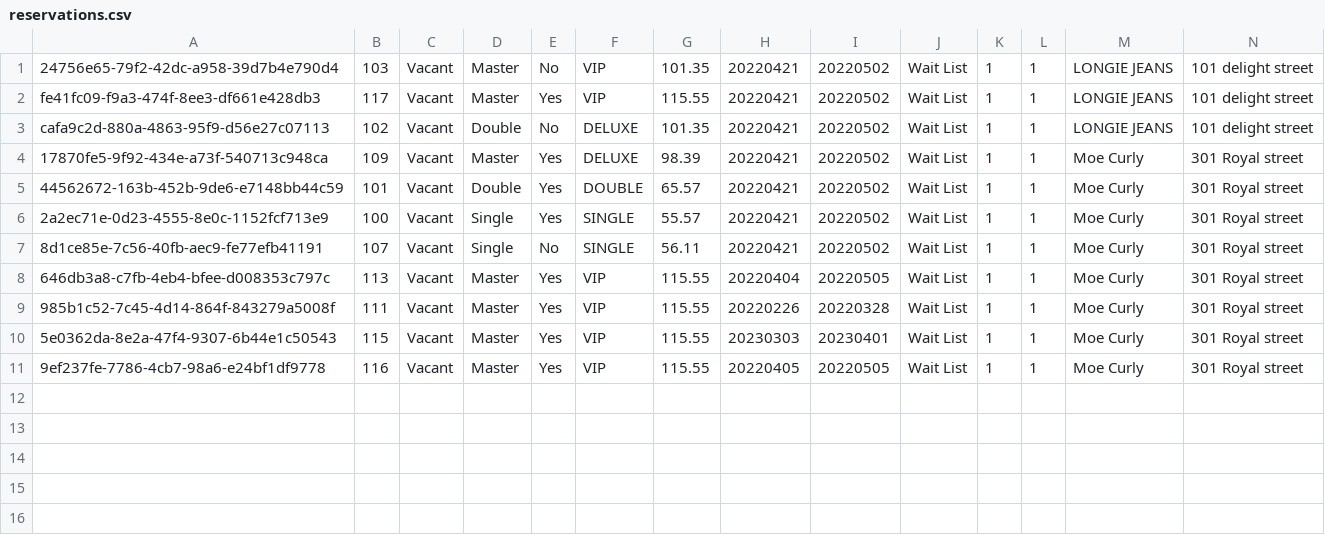
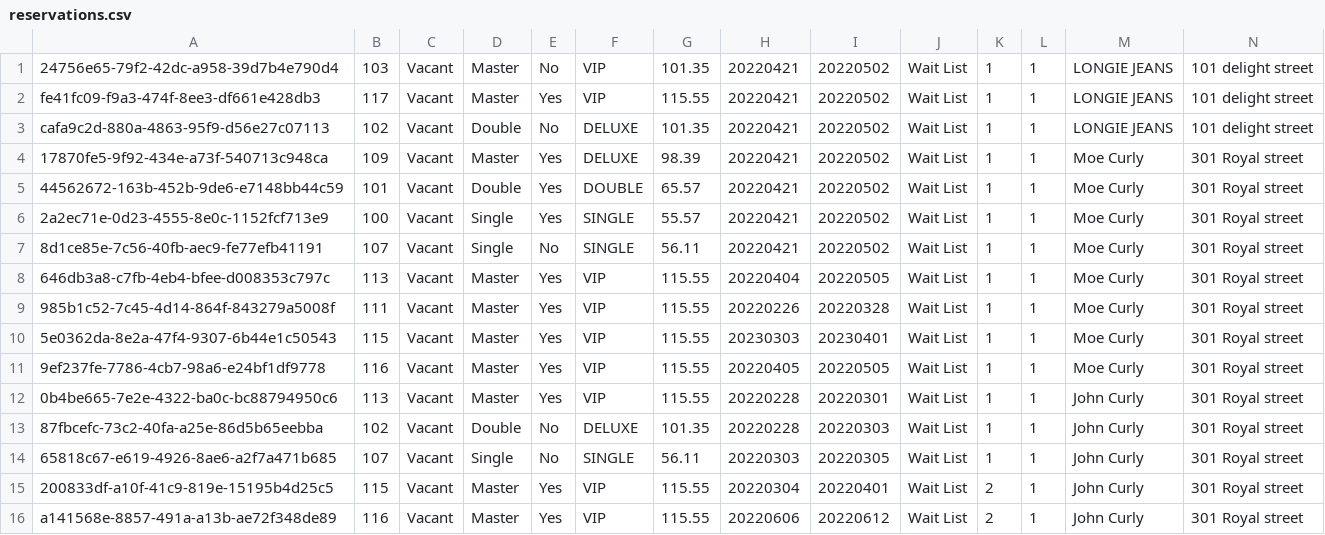
Before and after one commit to bannaarr01/Hotel, a CSV file: data/reservations.csv, drawn as a sheet; only a part is shown; rows hold the shown columns only; the diff names each change by its address in the sheet, - before the commit and + after, or states it on an @@ line.

```diff
--- a/data/reservations.csv
+++ b/data/reservations.csv
+row 12: 0b4be665-7e2e-4322-ba0c-bc88794950c6 | 113 | Vacant | Master | Yes | VIP | 115.55 | 20220228 | 20220301 | Wait List | 1 | 1 | John Curly | 301 Royal street
+row 13: 87fbcefc-73c2-40fa-a25e-86d5b65eebba | 102 | Vacant | Double | No | DELUXE | 101.35 | 20220228 | 20220303 | Wait List | 1 | 1 | John Curly | 301 Royal street
+row 14: 65818c67-e619-4926-8ae6-a2f7a471b685 | 107 | Vacant | Single | No | SINGLE | 56.11 | 20220303 | 20220305 | Wait List | 1 | 1 | John Curly | 301 Royal street
+row 15: 200833df-a10f-41c9-819e-15195b4d25c5 | 115 | Vacant | Master | Yes | VIP | 115.55 | 20220304 | 20220401 | Wait List | 2 | 1 | John Curly | 301 Royal street
+row 16: a141568e-8857-491a-a13b-ae72f348de89 | 116 | Vacant | Master | Yes | VIP | 115.55 | 20220606 | 20220612 | Wait List | 2 | 1 | John Curly | 301 Royal street
```
Also changed, not shown: data/guestLists.csv, 12 other files.
